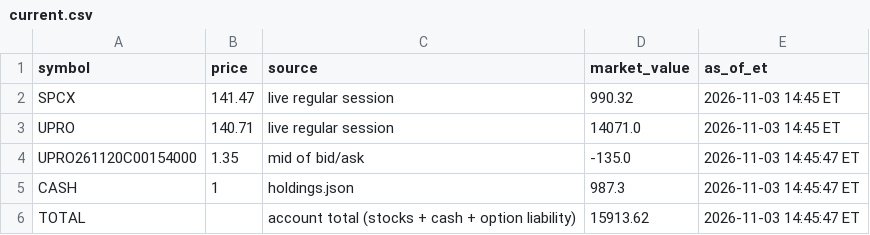
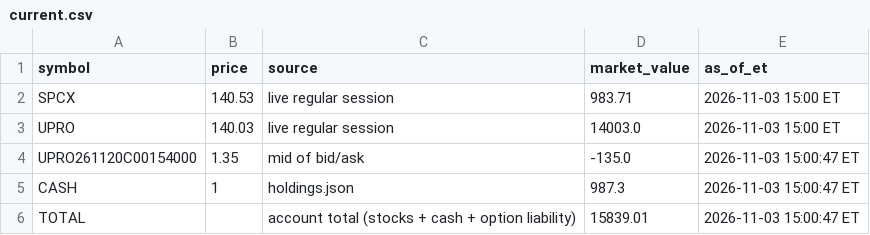
Before and after one commit to AT4Engineer/pq-22e56fd9, a CSV file: data/current.csv, drawn as a sheet.

```diff
--- a/data/current.csv
+++ b/data/current.csv
@@ -1,6 +1,6 @@
 symbol,price,source,market_value,as_of_et
-SPCX,141.47,live regular session,990.32,2026-11-03 14:45 ET
-UPRO,140.71,live regular session,14071.0,2026-11-03 14:45 ET
-UPRO261120C00154000,1.35,mid of bid/ask,-135.0,2026-11-03 14:45:47 ET
-CASH,1,holdings.json,987.3,2026-11-03 14:45:47 ET
-TOTAL,,account total (stocks + cash + option liability),15913.62,2026-11-03 14:45:47 ET
+SPCX,140.53,live regular session,983.71,2026-11-03 15:00 ET
+UPRO,140.03,live regular session,14003.0,2026-11-03 15:00 ET
+UPRO261120C00154000,1.35,mid of bid/ask,-135.0,2026-11-03 15:00:47 ET
+CASH,1,holdings.json,987.3,2026-11-03 15:00:47 ET
+TOTAL,,account total (stocks + cash + option liability),15839.01,2026-11-03 15:00:47 ET
```
Also changed, not shown: data/history.csv, data/intraday.csv, 16 other files.
